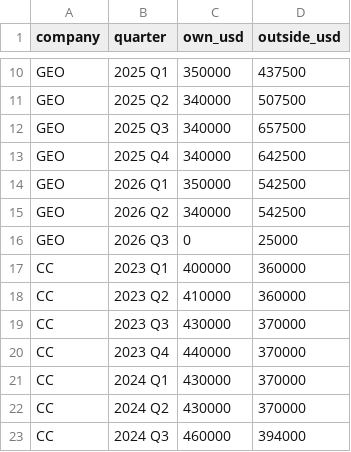
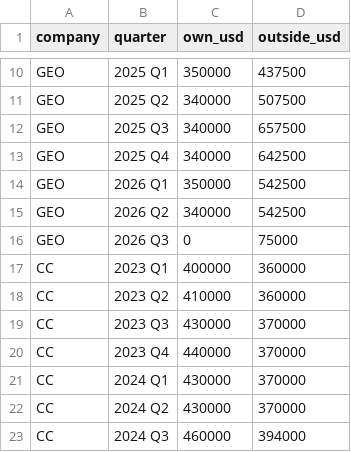
Before and after one commit to PolarStarProject/polar-star, a CSV file: data/reference/lobbying_by_quarter.csv, drawn as a sheet; only a part is shown, gaps mark what is left out.

```diff
--- a/data/reference/lobbying_by_quarter.csv
+++ b/data/reference/lobbying_by_quarter.csv
@@ -15,3 +15,3 @@ GEO|2026 Q1|350000|542500
 GEO|2026 Q2|340000|542500
-GEO|2026 Q3|0|25000
+GEO|2026 Q3|0|75000
 CC|2023 Q1|400000|360000
```
Also changed, not shown: data/reference/firm_clients.csv, data/reference/lobbying_by_year.csv, 9 other files.
